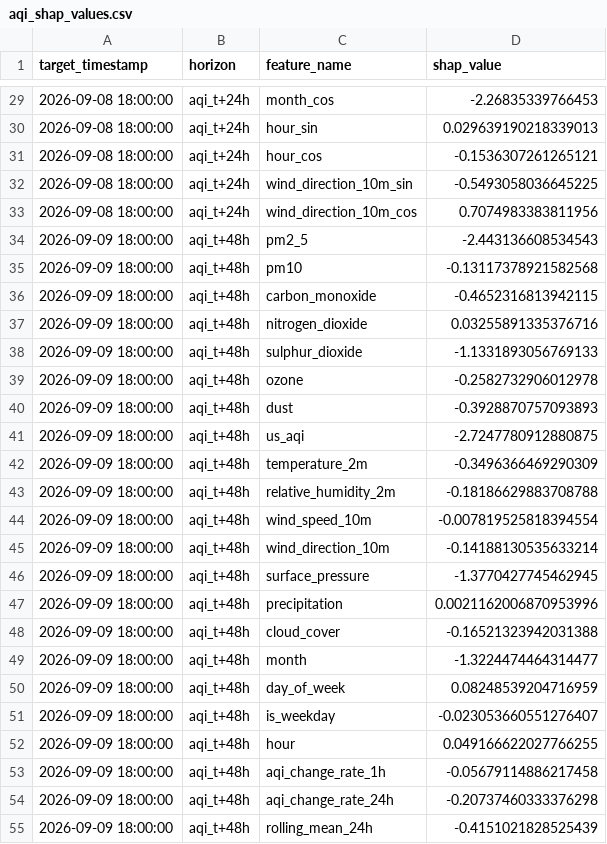
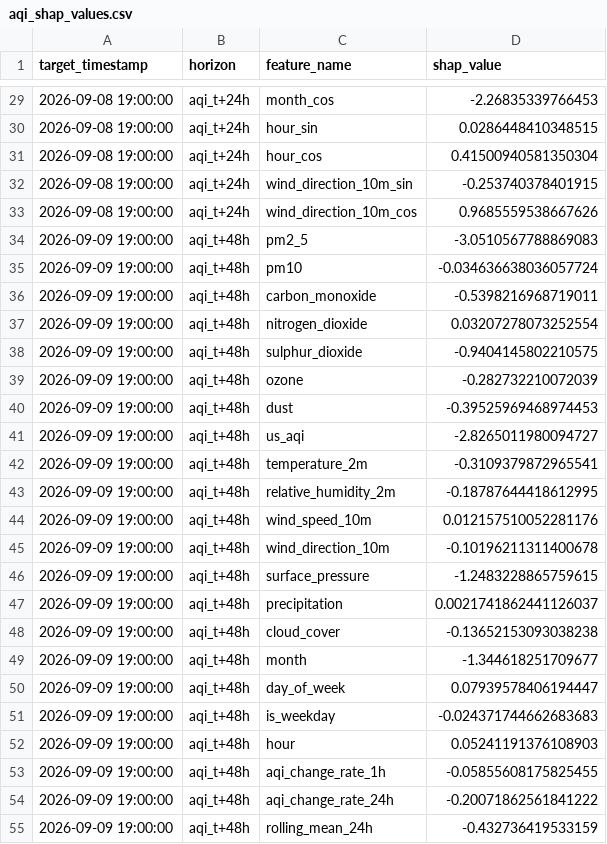
Before and after one commit to SyedAnasAzim/AQI-prediction, a CSV file: data/aqi_shap_values.csv, drawn as a sheet; only a part is shown, gaps mark what is left out; the diff covers the shown part only.

```diff
--- a/data/aqi_shap_values.csv
+++ b/data/aqi_shap_values.csv
@@ -29,27 +29,27 @@ target_timestamp,horizon,feature_name,shap_value
-2026-09-08 18:00:00,aqi_t+24h,month_cos,-2.26835339766453
-2026-09-08 18:00:00,aqi_t+24h,hour_sin,0.029639190218339013
-2026-09-08 18:00:00,aqi_t+24h,hour_cos,-0.1536307261265121
-2026-09-08 18:00:00,aqi_t+24h,wind_direction_10m_sin,-0.5493058036645225
-2026-09-08 18:00:00,aqi_t+24h,wind_direction_10m_cos,0.7074983383811956
-2026-09-09 18:00:00,aqi_t+48h,pm2_5,-2.443136608534543
-2026-09-09 18:00:00,aqi_t+48h,pm10,-0.13117378921582568
-2026-09-09 18:00:00,aqi_t+48h,carbon_monoxide,-0.4652316813942115
-2026-09-09 18:00:00,aqi_t+48h,nitrogen_dioxide,0.03255891335376716
-2026-09-09 18:00:00,aqi_t+48h,sulphur_dioxide,-1.1331893056769133
-2026-09-09 18:00:00,aqi_t+48h,ozone,-0.2582732906012978
-2026-09-09 18:00:00,aqi_t+48h,dust,-0.3928870757093893
-2026-09-09 18:00:00,aqi_t+48h,us_aqi,-2.7247780912880875
-2026-09-09 18:00:00,aqi_t+48h,temperature_2m,-0.3496366469290309
-2026-09-09 18:00:00,aqi_t+48h,relative_humidity_2m,-0.18186629883708788
-2026-09-09 18:00:00,aqi_t+48h,wind_speed_10m,-0.007819525818394554
-2026-09-09 18:00:00,aqi_t+48h,wind_direction_10m,-0.14188130535633214
-2026-09-09 18:00:00,aqi_t+48h,surface_pressure,-1.3770427745462945
-2026-09-09 18:00:00,aqi_t+48h,precipitation,0.0021162006870953996
-2026-09-09 18:00:00,aqi_t+48h,cloud_cover,-0.16521323942031388
-2026-09-09 18:00:00,aqi_t+48h,month,-1.3224474464314477
-2026-09-09 18:00:00,aqi_t+48h,day_of_week,0.08248539204716959
-2026-09-09 18:00:00,aqi_t+48h,is_weekday,-0.023053660551276407
-2026-09-09 18:00:00,aqi_t+48h,hour,0.049166622027766255
-2026-09-09 18:00:00,aqi_t+48h,aqi_change_rate_1h,-0.05679114886217458
-2026-09-09 18:00:00,aqi_t+48h,aqi_change_rate_24h,-0.20737460333376298
-2026-09-09 18:00:00,aqi_t+48h,rolling_mean_24h,-0.4151021828525439
+2026-09-08 19:00:00,aqi_t+24h,month_cos,-2.26835339766453
+2026-09-08 19:00:00,aqi_t+24h,hour_sin,0.0286448410348515
+2026-09-08 19:00:00,aqi_t+24h,hour_cos,0.41500940581350304
+2026-09-08 19:00:00,aqi_t+24h,wind_direction_10m_sin,-0.253740378401915
+2026-09-08 19:00:00,aqi_t+24h,wind_direction_10m_cos,0.9685559538667626
+2026-09-09 19:00:00,aqi_t+48h,pm2_5,-3.0510567788869083
+2026-09-09 19:00:00,aqi_t+48h,pm10,-0.034636638036057724
+2026-09-09 19:00:00,aqi_t+48h,carbon_monoxide,-0.5398216968719011
+2026-09-09 19:00:00,aqi_t+48h,nitrogen_dioxide,0.03207278073252554
+2026-09-09 19:00:00,aqi_t+48h,sulphur_dioxide,-0.9404145802210575
+2026-09-09 19:00:00,aqi_t+48h,ozone,-0.282732210072039
+2026-09-09 19:00:00,aqi_t+48h,dust,-0.39525969468974453
+2026-09-09 19:00:00,aqi_t+48h,us_aqi,-2.8265011980094727
+2026-09-09 19:00:00,aqi_t+48h,temperature_2m,-0.3109379872965541
+2026-09-09 19:00:00,aqi_t+48h,relative_humidity_2m,-0.18787644418612995
+2026-09-09 19:00:00,aqi_t+48h,wind_speed_10m,0.012157510052281176
+2026-09-09 19:00:00,aqi_t+48h,wind_direction_10m,-0.10196211311400678
+2026-09-09 19:00:00,aqi_t+48h,surface_pressure,-1.2483228865759615
+2026-09-09 19:00:00,aqi_t+48h,precipitation,0.0021741862441126037
+2026-09-09 19:00:00,aqi_t+48h,cloud_cover,-0.13652153093038238
+2026-09-09 19:00:00,aqi_t+48h,month,-1.344618251709677
+2026-09-09 19:00:00,aqi_t+48h,day_of_week,0.07939578406194447
+2026-09-09 19:00:00,aqi_t+48h,is_weekday,-0.024371744662683683
+2026-09-09 19:00:00,aqi_t+48h,hour,0.05241191376108903
+2026-09-09 19:00:00,aqi_t+48h,aqi_change_rate_1h,-0.05855608175825455
+2026-09-09 19:00:00,aqi_t+48h,aqi_change_rate_24h,-0.20071862561841222
+2026-09-09 19:00:00,aqi_t+48h,rolling_mean_24h,-0.432736419533159
```
Also changed, not shown: 146 edited cells elsewhere in this file, predictions_log.csv.
